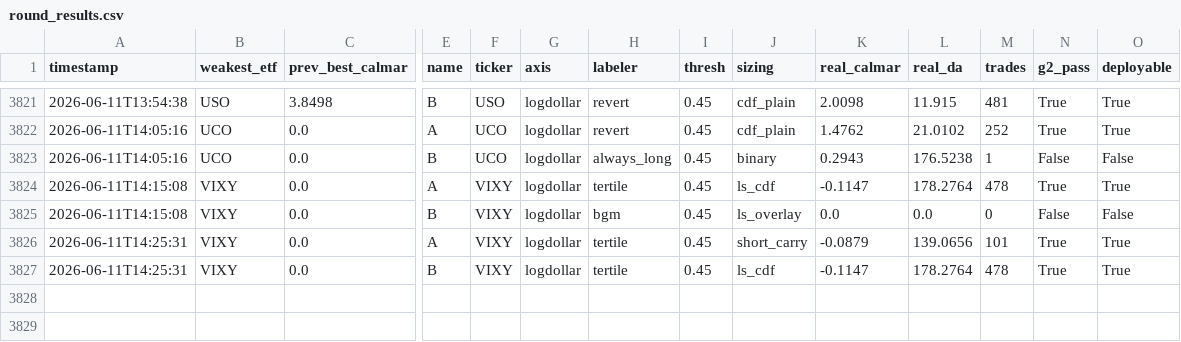
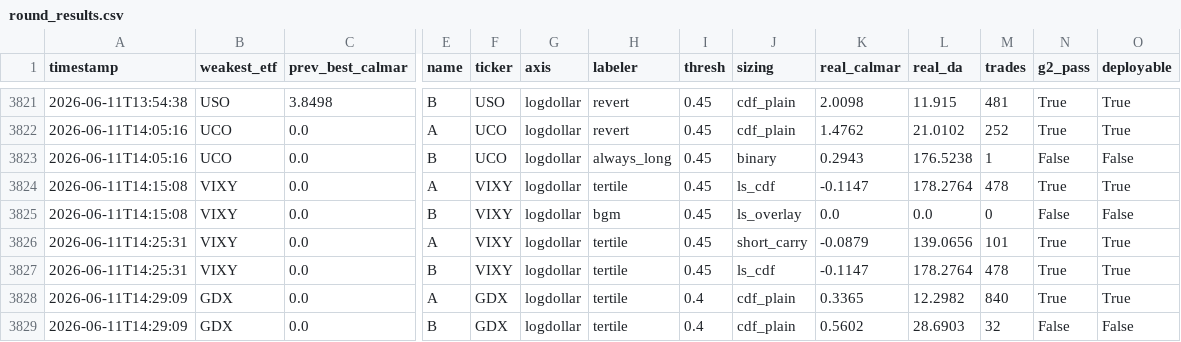
Before and after one commit to victor000000/quant-autoresearch, a CSV file: results/round_results.csv, drawn as a sheet; only a part is shown, gaps mark what is left out; rows hold the shown columns only; the diff names each change by its address in the sheet, - before the commit and + after, or states it on an @@ line.

```diff
--- a/results/round_results.csv
+++ b/results/round_results.csv
+row 3828: 2026-06-11T14:29:09 | GDX | 0.0 | A | GDX | logdollar | tertile | 0.4 | cdf_plain | 0.3365 | 12.2982 | 840 | True | True
+row 3829: 2026-06-11T14:29:09 | GDX | 0.0 | B | GDX | logdollar | tertile | 0.4 | cdf_plain | 0.5602 | 28.6903 | 32 | False | False
```
Also changed, not shown: 1 other file.
